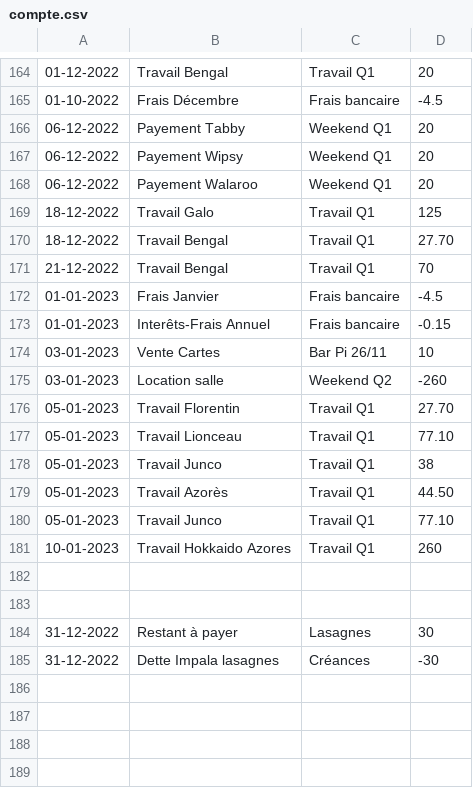
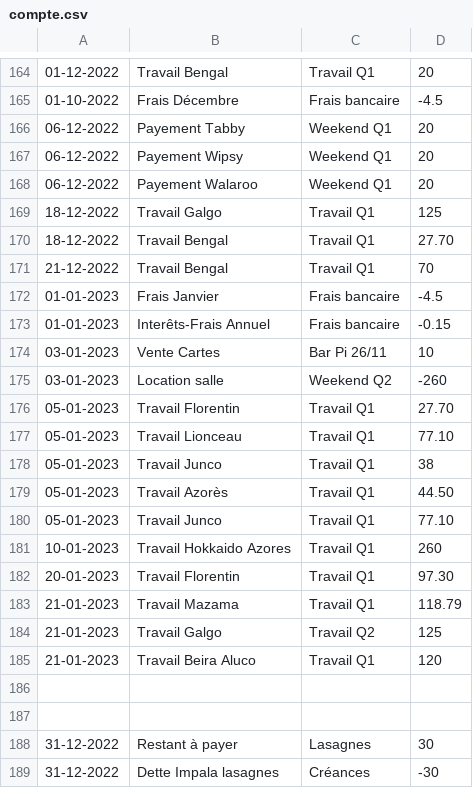
Before and after one commit to MaximeGodfriaux/ComptesPi2, a CSV file: csv_files/compte.csv, drawn as a sheet; only a part is shown, gaps mark what is left out.

```diff
--- a/csv_files/compte.csv
+++ b/csv_files/compte.csv
@@ -168,3 +168,3 @@
 06-12-2022,Payement Walaroo,Weekend Q1,20
-18-12-2022,Travail Galo,Travail Q1,125
+18-12-2022,Travail Galgo,Travail Q1,125
 18-12-2022,Travail Bengal,Travail Q1,27.70
@@ -181,2 +181,6 @@
 10-01-2023,Travail Hokkaido Azores,Travail Q1,260
+20-01-2023,Travail Florentin,Travail Q1,97.30
+21-01-2023,Travail Mazama,Travail Q1,118.79
+21-01-2023,Travail Galgo,Travail Q2,125
+21-01-2023,Travail Beira Aluco,Travail Q1,120
 
```
Also changed, not shown: csv_files/cash.csv, 9 other files.
